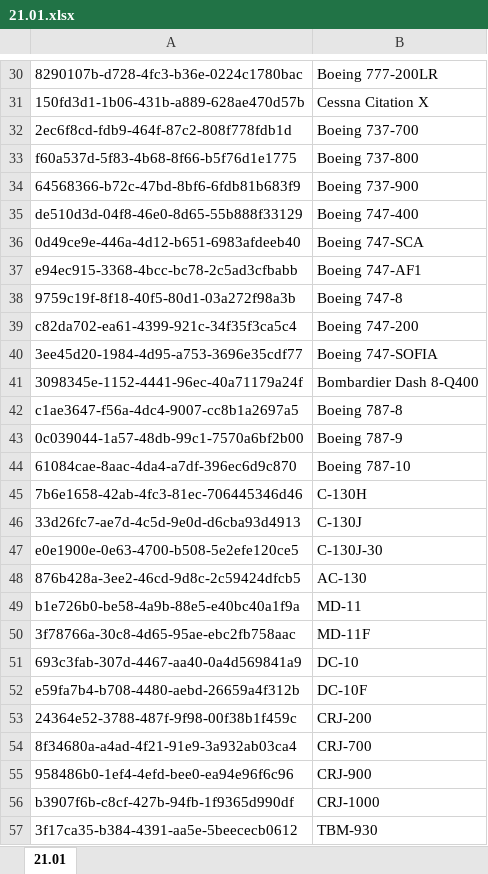
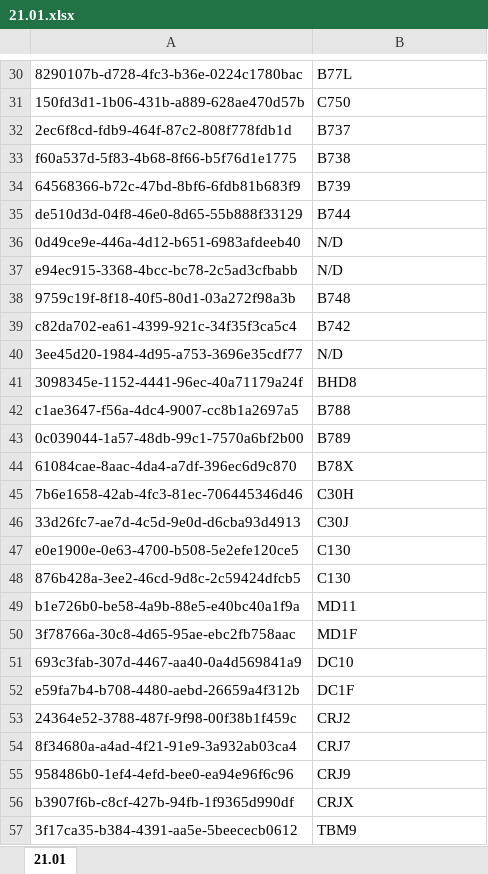
Before and after one commit to Dalmocabral/infinteflightaerobrasil_atc, an Excel workbook: 21.01.xlsx, sheet 21.01, drawn as a sheet; only a part is shown, gaps mark what is left out; values as stored, in another font and other column widths than the file's, no borders; charts and pictures and conditional formats not drawn; the diff covers the shown part only; the diff names each change by its address in the sheet, - before the commit and + after, or states it on an @@ line.

```diff
--- a/21.01.xlsx (sheet 21.01)
+++ b/21.01.xlsx (sheet 21.01)
-B30: Boeing 777-200LR
+B30: B77L
-B31: Cessna Citation X
+B31: C750
-B32: Boeing 737-700
+B32: B737
-B33: Boeing 737-800
+B33: B738
-B34: Boeing 737-900
+B34: B739
-B35: Boeing 747-400
+B35: B744
-B36: Boeing 747-SCA
+B36: N/D
-B37: Boeing 747-AF1
+B37: N/D
-B38: Boeing 747-8
+B38: B748
-B39: Boeing 747-200
+B39: B742
-B40: Boeing 747-SOFIA
+B40: N/D
-B41: Bombardier Dash 8-Q400
+B41: BHD8
-B42: Boeing 787-8
+B42: B788
-B43: Boeing 787-9
+B43: B789
-B44: Boeing 787-10
+B44: B78X
-B45: C-130H
+B45: C30H
-B46: C-130J
+B46: C30J
-B47: C-130J-30
+B47: C130
-B48: AC-130
+B48: C130
-B49: MD-11
+B49: MD11
-B50: MD-11F
+B50: MD1F
-B51: DC-10
+B51: DC10
-B52: DC-10F
+B52: DC1F
-B53: CRJ-200
+B53: CRJ2
-B54: CRJ-700
+B54: CRJ7
-B55: CRJ-900
+B55: CRJ9
-B56: CRJ-1000
+B56: CRJX
-B57: TBM-930
+B57: TBM9
```
Also changed, not shown: 30 edited cells elsewhere in this sheet, charts or pictures, 1 other file.
